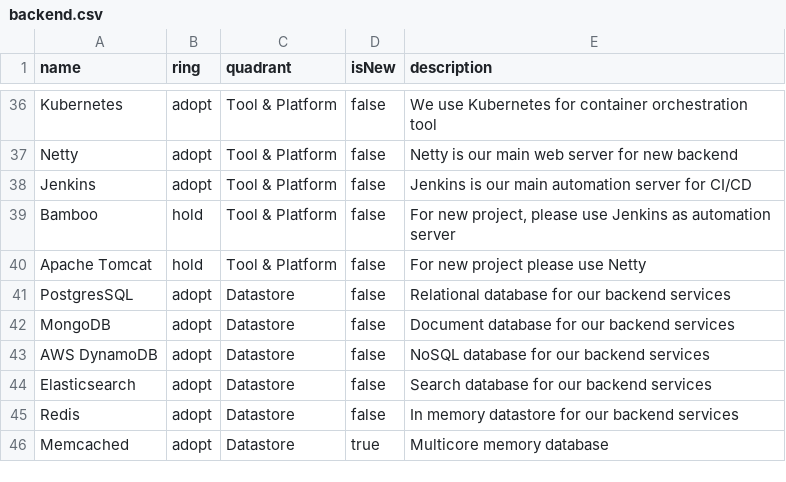
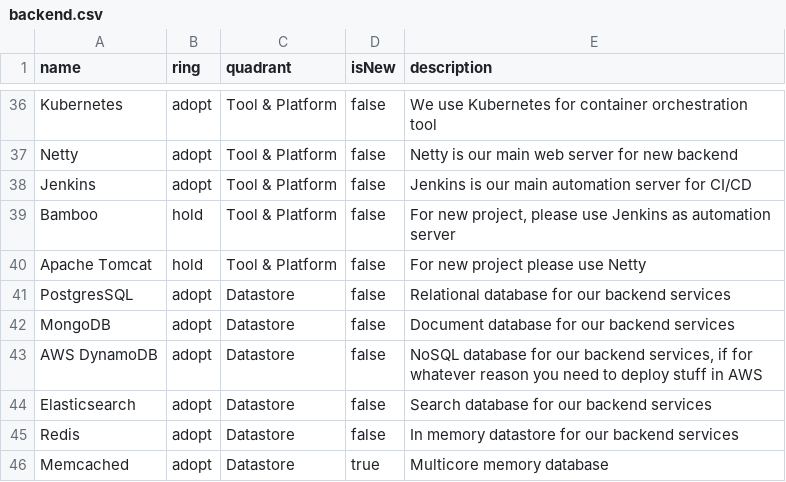
Before and after one commit to bliblidotcom/tech-radar, a CSV file: backend.csv, drawn as a sheet; only a part is shown, gaps mark what is left out.

Commit message:
improve about aws dynamodb
improve about aws dynamodb

```diff
--- a/backend.csv
+++ b/backend.csv
@@ -42,3 +42,3 @@
 "MongoDB","adopt","Datastore","false","Document database for our backend services"
-"AWS DynamoDB","adopt","Datastore","false","NoSQL database for our backend services"
+"AWS DynamoDB","adopt","Datastore","false","NoSQL database for our backend services, if for whatever reason you need to deploy stuff in AWS"
 "Elasticsearch","adopt","Datastore","false","Search database for our backend services"
```
